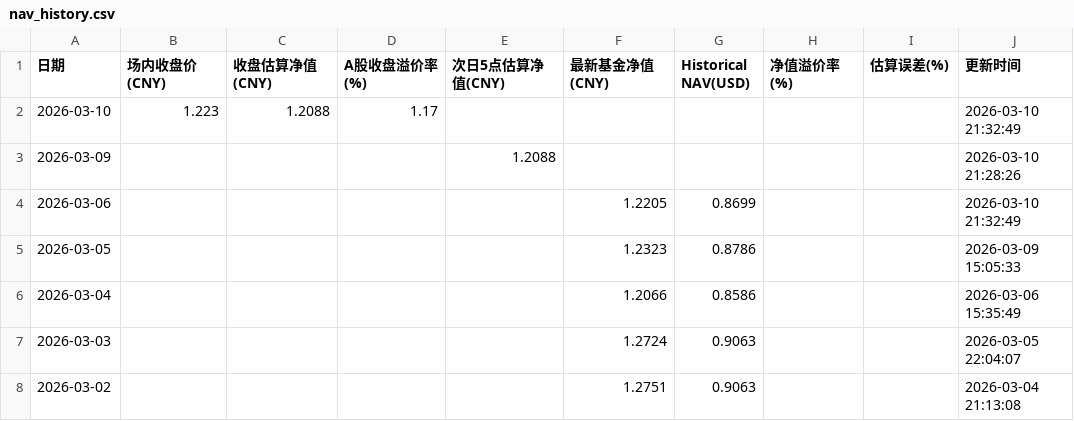
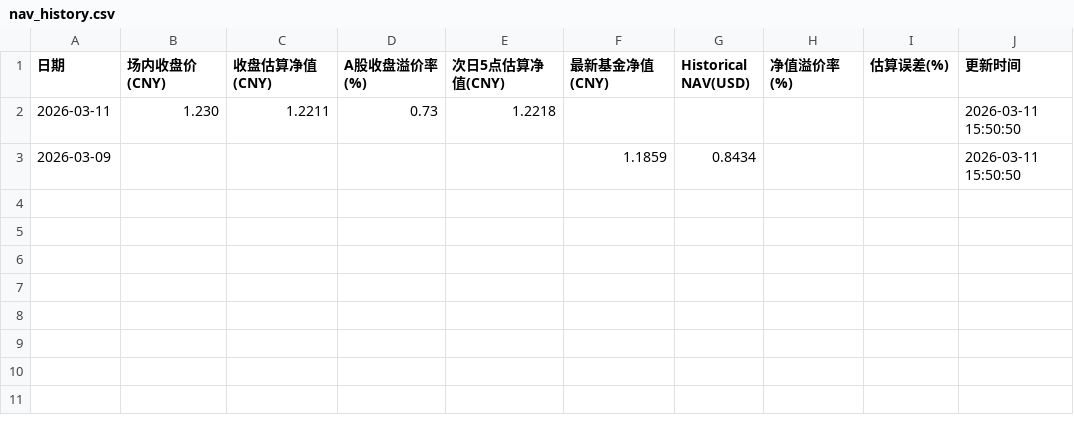
Before and after one commit to EternityPeng/IOPV, a CSV file: cache/513730/nav_history.csv, drawn as a sheet.

```diff
--- a/cache/513730/nav_history.csv
+++ b/cache/513730/nav_history.csv
@@ -1,8 +1,3 @@
 日期,场内收盘价(CNY),收盘估算净值(CNY),A股收盘溢价率(%),次日5点估算净值(CNY),最新基金净值(CNY),Historical NAV(USD),净值溢价率(%),估算误差(%),更新时间
-2026-03-10,1.223,1.2088,1.17,,,,,,2026-03-10 21:32:49
-2026-03-09,,,,1.2088,,,,,2026-03-10 21:28:26
-2026-03-06,,,,,1.2205,0.8699,,,2026-03-10 21:32:49
-2026-03-05,,,,,1.2323,0.8786,,,2026-03-09 15:05:33
-2026-03-04,,,,,1.2066,0.8586,,,2026-03-06 15:35:49
-2026-03-03,,,,,1.2724,0.9063,,,2026-03-05 22:04:07
-2026-03-02,,,,,1.2751,0.9063,,,2026-03-04 21:13:08
+2026-03-11,1.230,1.2211,0.73,1.2218,,,,,2026-03-11 15:50:50
+2026-03-09,,,,,1.1859,0.8434,,,2026-03-11 15:50:50
```
Also changed, not shown: cache/159687/nav_history.csv, cache/520580/nav_history.csv, 17 other files.
